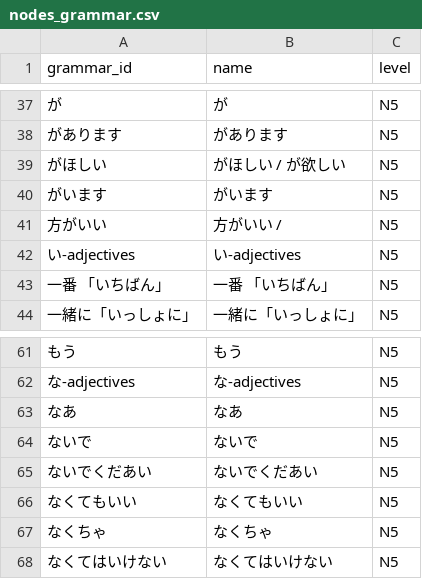
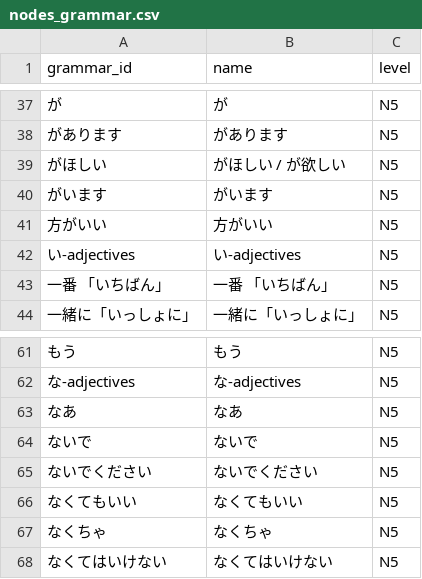
Before and after one commit to SannRainy/A.L.I.S.A., a CSV file: backend/data_pipeline/nodes_grammar.csv, drawn as a sheet; only a part is shown, gaps mark what is left out; the diff covers the shown part only; the diff names each change by its address in the sheet, - before the commit and + after, or states it on an @@ line.

Commit message:
Add Feature : Reading comprehention, Fix Bug : Validation Kanji, Grammar, and Example, Delete Feature : Analytic/Statistic

```diff
--- a/backend/data_pipeline/nodes_grammar.csv
+++ b/backend/data_pipeline/nodes_grammar.csv
-B41 (name): ⽅がいい /
+B41 (name): ⽅がいい
-A65 (grammar_id): ないでくだあい
+A65 (grammar_id): ないでください
-B65 (name): ないでくだあい
+B65 (name): ないでください
```
Also changed, not shown: 17 added rows, 17 removed rows and 16 edited cells elsewhere in this file, backend/data_pipeline/edges_grammar_rule.csv, 31 other files.
